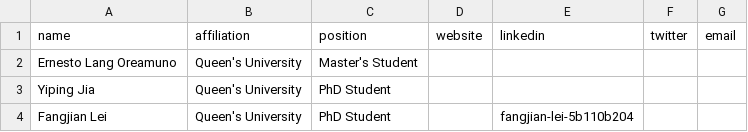
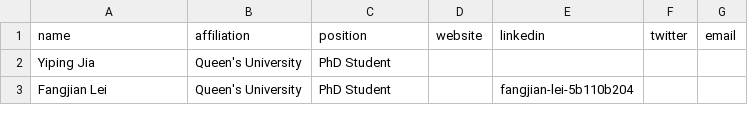
Before and after one commit to create-se4ai/website, a CSV file: team/students.csv, drawn as a sheet; only a part is shown.

Commit message:
added alumni section and moved ernesto to it

```diff
--- a/team/students.csv
+++ b/team/students.csv
@@ -1,3 +1,2 @@
 name,affiliation,position,website,linkedin,twitter,email
-Ernesto Lang Oreamuno,Queen's University,Master's Student,,,,
 Yiping Jia,Queen's University,PhD Student,,,,
```
Also changed, not shown: 1 other file.
